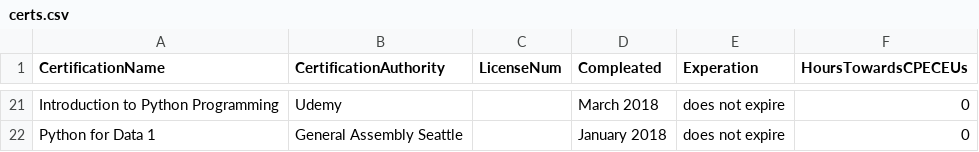
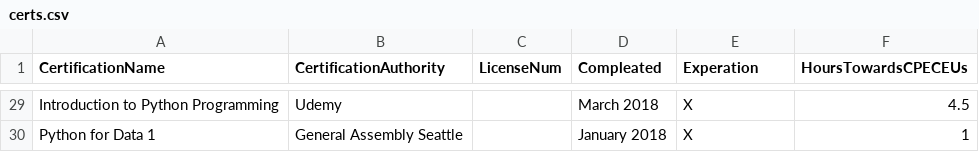
Before and after one commit to caffiendkitten/caffiendkitten.github.io, a CSV file: src/docs/certs.csv, drawn as a sheet; only a part is shown, gaps mark what is left out; addresses are those after the commit; the diff covers the shown part only; the diff names each change by its address in the sheet, - before the commit and + after, or states it on an @@ line.

```diff
--- a/src/docs/certs.csv
+++ b/src/docs/certs.csv
-E29:E30 (Experation): does not expire
+E29:E30 (Experation): X
-F29 (HoursTowardsCPECEUs): 0
+F29 (HoursTowardsCPECEUs): 4.5
-F30 (HoursTowardsCPECEUs): 0
+F30 (HoursTowardsCPECEUs): 1
```
Also changed, not shown: 8 added rows and 39 edited cells elsewhere in this file, src/docs/badges.csv, 14 other files.
